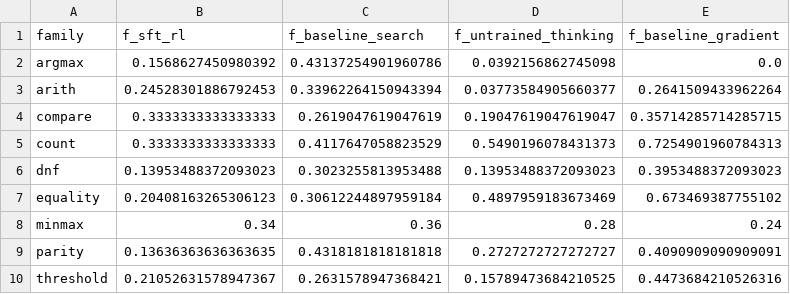
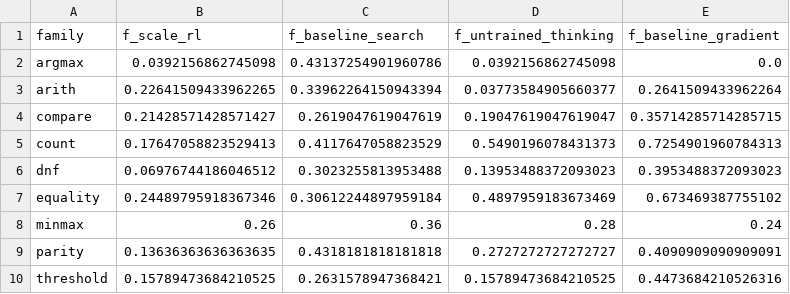
Before and after one commit to emeraldant/WSP-Gym, a CSV file: discovery/experiments/outputs/R0Q3/fail_by_family_500.csv, drawn as a sheet.

```diff
--- a/discovery/experiments/outputs/R0Q3/fail_by_family_500.csv
+++ b/discovery/experiments/outputs/R0Q3/fail_by_family_500.csv
@@ -1,10 +1,10 @@
-family,f_sft_rl,f_baseline_search,f_untrained_thinking,f_baseline_gradient
-argmax,0.1568627450980392,0.43137254901960786,0.0392156862745098,0.0
-arith,0.24528301886792453,0.33962264150943394,0.03773584905660377,0.2641509433962264
-compare,0.3333333333333333,0.2619047619047619,0.19047619047619047,0.35714285714285715
-count,0.3333333333333333,0.4117647058823529,0.5490196078431373,0.7254901960784313
-dnf,0.13953488372093023,0.3023255813953488,0.13953488372093023,0.3953488372093023
-equality,0.20408163265306123,0.30612244897959184,0.4897959183673469,0.673469387755102
-minmax,0.34,0.36,0.28,0.24
+family,f_scale_rl,f_baseline_search,f_untrained_thinking,f_baseline_gradient
+argmax,0.0392156862745098,0.43137254901960786,0.0392156862745098,0.0
+arith,0.22641509433962265,0.33962264150943394,0.03773584905660377,0.2641509433962264
+compare,0.21428571428571427,0.2619047619047619,0.19047619047619047,0.35714285714285715
+count,0.17647058823529413,0.4117647058823529,0.5490196078431373,0.7254901960784313
+dnf,0.06976744186046512,0.3023255813953488,0.13953488372093023,0.3953488372093023
+equality,0.24489795918367346,0.30612244897959184,0.4897959183673469,0.673469387755102
+minmax,0.26,0.36,0.28,0.24
 parity,0.13636363636363635,0.4318181818181818,0.2727272727272727,0.4090909090909091
-threshold,0.21052631578947367,0.2631578947368421,0.15789473684210525,0.4473684210526316
+threshold,0.15789473684210525,0.2631578947368421,0.15789473684210525,0.4473684210526316
```
Also changed, not shown: discovery/experiments/outputs/R0Q3/fail_by_fault_500.csv, discovery/experiments/outputs/R0Q3/failure_overlap_100faulty.csv, 16 other files.
